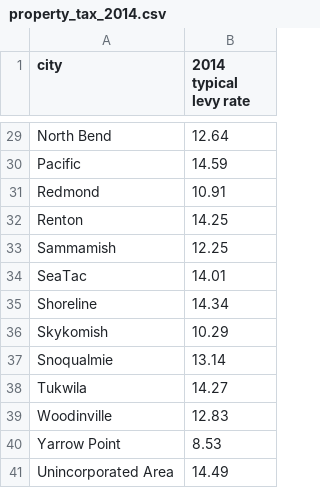
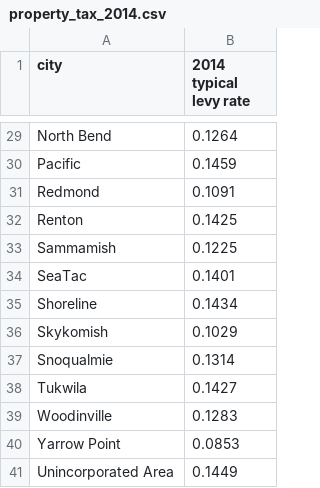
Before and after one commit to tylermcm/kingCountyExternalData, a CSV file: property_tax_2014.csv, drawn as a sheet; only a part is shown, gaps mark what is left out; the diff covers the shown part only; the diff names each change by its address in the sheet, - before the commit and + after, or states it on an @@ line.

```diff
--- a/property_tax_2014.csv
+++ b/property_tax_2014.csv
-B29 (2014 typical levy rate): 12.64
+B29 (2014 typical levy rate): 0.1264
-B30 (2014 typical levy rate): 14.59
+B30 (2014 typical levy rate): 0.1459
-B31 (2014 typical levy rate): 10.91
+B31 (2014 typical levy rate): 0.1091
-B32 (2014 typical levy rate): 14.25
+B32 (2014 typical levy rate): 0.1425
-B33 (2014 typical levy rate): 12.25
+B33 (2014 typical levy rate): 0.1225
-B34 (2014 typical levy rate): 14.01
+B34 (2014 typical levy rate): 0.1401
-B35 (2014 typical levy rate): 14.34
+B35 (2014 typical levy rate): 0.1434
-B36 (2014 typical levy rate): 10.29
+B36 (2014 typical levy rate): 0.1029
-B37 (2014 typical levy rate): 13.14
+B37 (2014 typical levy rate): 0.1314
-B38 (2014 typical levy rate): 14.27
+B38 (2014 typical levy rate): 0.1427
-B39 (2014 typical levy rate): 12.83
+B39 (2014 typical levy rate): 0.1283
-B40 (2014 typical levy rate): 8.53
+B40 (2014 typical levy rate): 0.0853
-B41 (2014 typical levy rate): 14.49
+B41 (2014 typical levy rate): 0.1449
```
Also changed, not shown: 27 edited cells elsewhere in this file.
